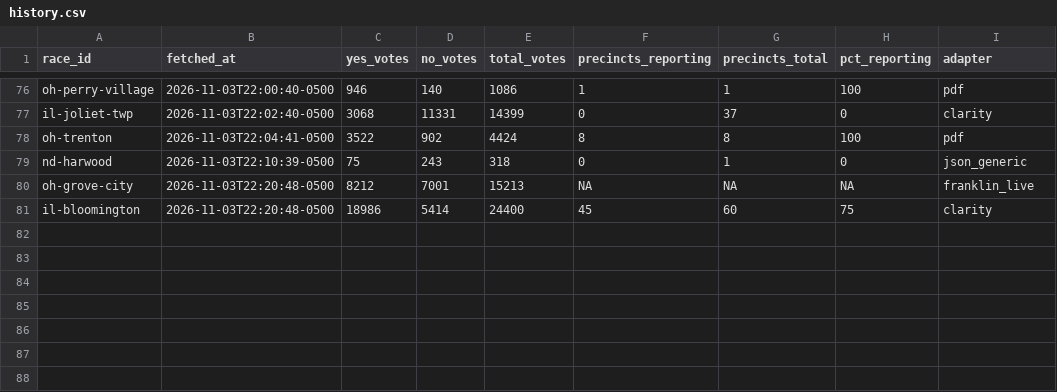
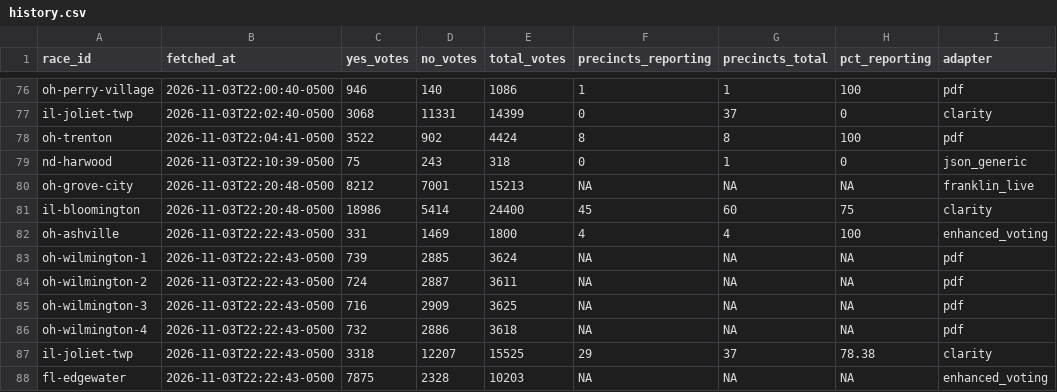
Before and after one commit to alexlundry/data_center_ballot_tracker, a CSV file: data/history.csv, drawn as a sheet; only a part is shown, gaps mark what is left out.

```diff
--- a/data/history.csv
+++ b/data/history.csv
@@ -81 +81,8 @@ oh-grove-city,2026-11-03T22:20:48-0500,8212,7001,15213,NA,NA,NA,franklin_live
 il-bloomington,2026-11-03T22:20:48-0500,18986,5414,24400,45,60,75,clarity
+oh-ashville,2026-11-03T22:22:43-0500,331,1469,1800,4,4,100,enhanced_voting
+oh-wilmington-1,2026-11-03T22:22:43-0500,739,2885,3624,NA,NA,NA,pdf
+oh-wilmington-2,2026-11-03T22:22:43-0500,724,2887,3611,NA,NA,NA,pdf
+oh-wilmington-3,2026-11-03T22:22:43-0500,716,2909,3625,NA,NA,NA,pdf
+oh-wilmington-4,2026-11-03T22:22:43-0500,732,2886,3618,NA,NA,NA,pdf
+il-joliet-twp,2026-11-03T22:22:43-0500,3318,12207,15525,29,37,78.38,clarity
+fl-edgewater,2026-11-03T22:22:43-0500,7875,2328,10203,NA,NA,NA,enhanced_voting
```
Also changed, not shown: site/data/results.csv, 1 other file.
